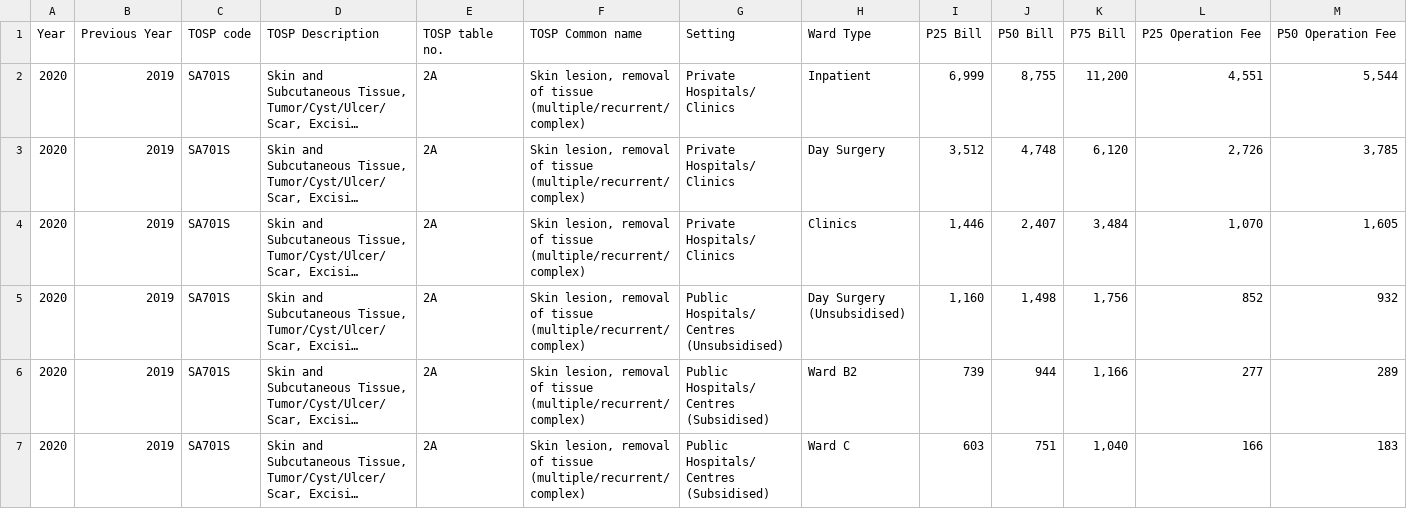
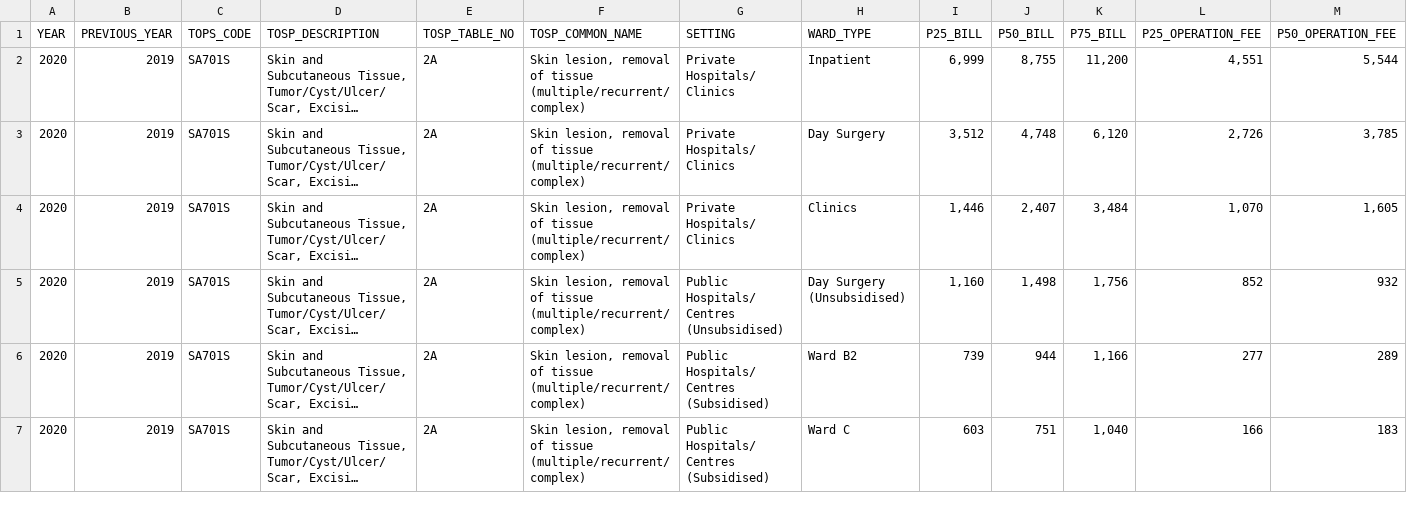
Before and after one commit to denniskhoo/data, a CSV file: moh_tosp_bill_2020.csv, drawn as a sheet; only a part is shown; long unchanged cells end in …; removed rows and columns are numbered as before the commit, all else as after; rows hold the shown columns only; the diff names each change by its address in the sheet, - before the commit and + after, or states it on an @@ line.

```diff
--- a/moh_tosp_bill_2020.csv
+++ b/moh_tosp_bill_2020.csv
-row 1: Year | Previous Year | TOSP code | TOSP Description | TOSP table no. | TOSP Common name | Setting | Ward Type | P25 Bill | P50 Bill | P75 Bill | P25 Operation Fee | P50 Operation Fee
+row 1: YEAR | PREVIOUS_YEAR | TOPS_CODE | TOSP_DESCRIPTION | TOSP_TABLE_NO | TOSP_COMMON_NAME | SETTING | WARD_TYPE | P25_BILL | P50_BILL | P75_BILL | P25_OPERATION_FEE | P50_OPERATION_FEE
```
Also changed, not shown: moh_tosp_bill_2019.csv.
